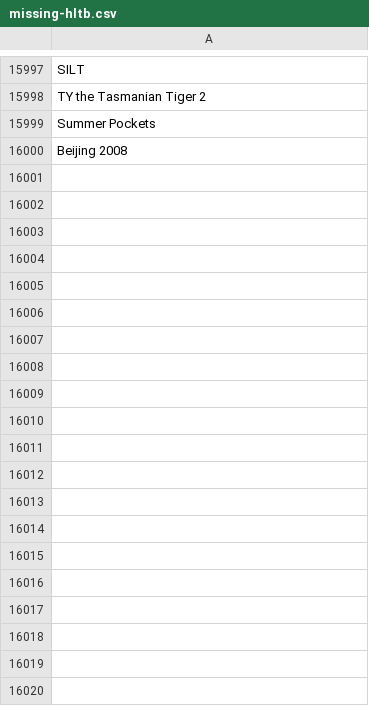
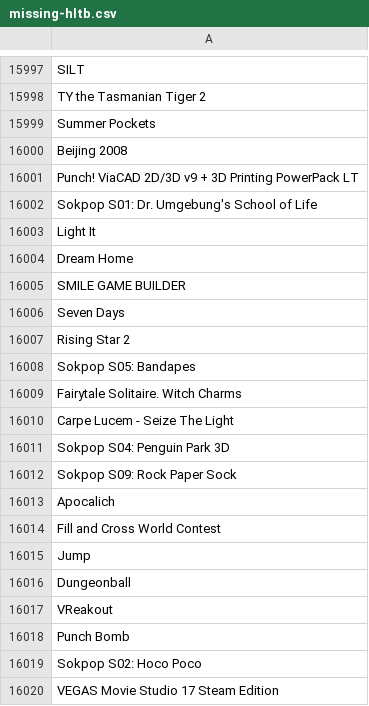
Before and after one commit to jyoung2247/CS6365-Project, a CSV file: created-datasets/missing-hltb.csv, drawn as a sheet; only a part is shown, gaps mark what is left out; the diff covers the shown part only.

Commit message:
dataset updates and fixed bug with filling in missing hltb valus

```diff
--- a/created-datasets/missing-hltb.csv
+++ b/created-datasets/missing-hltb.csv
@@ -16000 +16000,21 @@ Summer Pockets
 Beijing 2008
+Punch! ViaCAD 2D/3D v9 + 3D Printing PowerPack LT
+Sokpop S01: Dr. Umgebung's School of Life
+Light It
+Dream Home
+SMILE GAME BUILDER
+Seven Days
+Rising Star 2
+Sokpop S05: Bandapes
+Fairytale Solitaire. Witch Charms
+Carpe Lucem - Seize The Light
+Sokpop S04: Penguin Park 3D
+Sokpop S09: Rock Paper Sock
+Apocalich
+Fill and Cross World Contest
+Jump
+Dungeonball
+VReakout
+Punch Bomb
+Sokpop S02: Hoco Poco
+VEGAS Movie Studio 17 Steam Edition
```
Also changed, not shown: 146 added rows elsewhere in this file, created-datasets/hltb-new.csv, created-datasets/visited-users.csv, 1 other file.
